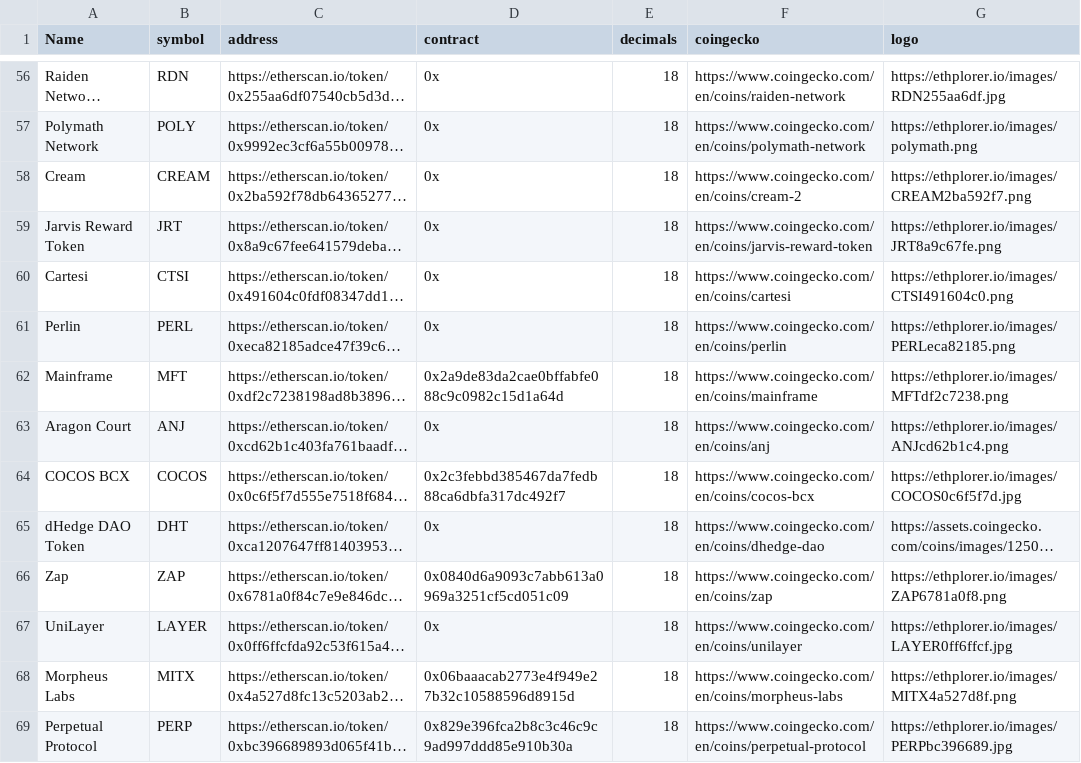
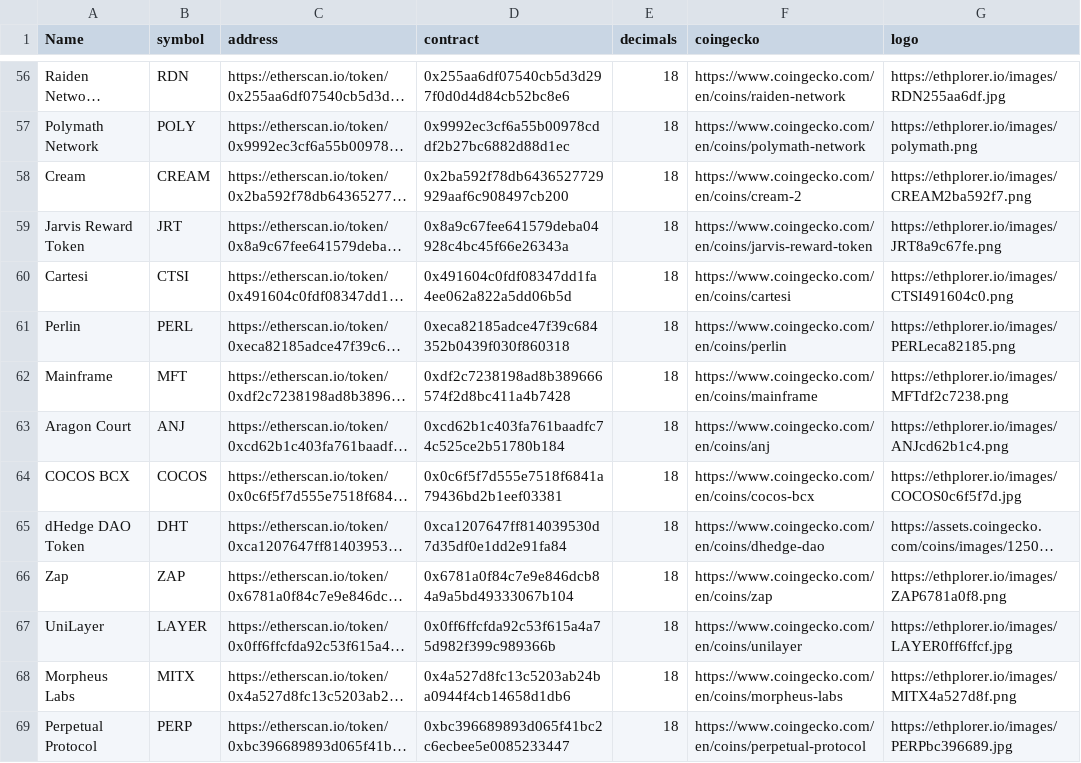
Before and after one commit to NotAlfred/eth-top-markets, a CSV file: tokens.csv, drawn as a sheet; only a part is shown, gaps mark what is left out; long unchanged cells end in …; the diff covers the shown part only; the diff names each change by its address in the sheet, - before the commit and + after, or states it on an @@ line.

```diff
--- a/tokens.csv
+++ b/tokens.csv
-D56 (contract): 0x
+D56 (contract): 0x255aa6df07540cb5d3d297f0d0d4d84cb52bc8e6
-D57 (contract): 0x
+D57 (contract): 0x9992ec3cf6a55b00978cddf2b27bc6882d88d1ec
-D58 (contract): 0x
+D58 (contract): 0x2ba592f78db6436527729929aaf6c908497cb200
-D59 (contract): 0x
+D59 (contract): 0x8a9c67fee641579deba04928c4bc45f66e26343a
-D60 (contract): 0x
+D60 (contract): 0x491604c0fdf08347dd1fa4ee062a822a5dd06b5d
-D61 (contract): 0x
+D61 (contract): 0xeca82185adce47f39c684352b0439f030f860318
-D62 (contract): 0x2a9de83da2cae0bffabfe088c9c0982c15d1a64d
+D62 (contract): 0xdf2c7238198ad8b389666574f2d8bc411a4b7428
-D63 (contract): 0x
+D63 (contract): 0xcd62b1c403fa761baadfc74c525ce2b51780b184
-D64 (contract): 0x2c3febbd385467da7fedb88ca6dbfa317dc492f7
+D64 (contract): 0x0c6f5f7d555e7518f6841a79436bd2b1eef03381
-D65 (contract): 0x
+D65 (contract): 0xca1207647ff814039530d7d35df0e1dd2e91fa84
-D66 (contract): 0x0840d6a9093c7abb613a0969a3251cf5cd051c09
+D66 (contract): 0x6781a0f84c7e9e846dcb84a9a5bd49333067b104
-D67 (contract): 0x
+D67 (contract): 0x0ff6ffcfda92c53f615a4a75d982f399c989366b
-D68 (contract): 0x06baaacab2773e4f949e27b32c10588596d8915d
+D68 (contract): 0x4a527d8fc13c5203ab24ba0944f4cb14658d1db6
-D69 (contract): 0x829e396fca2b8c3c46c9c9ad997ddd85e910b30a
+D69 (contract): 0xbc396689893d065f41bc2c6ecbee5e0085233447
```
Also changed, not shown: 85 edited cells elsewhere in this file.
